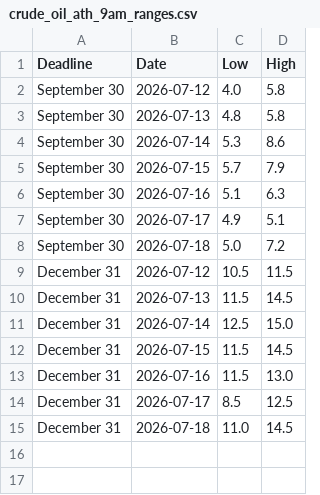
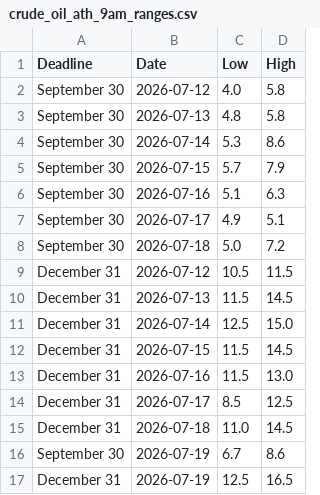
Before and after one commit to Caleblucas1/polymarket-wti-snapshot, a CSV file: crude_oil_ath_9am_ranges.csv, drawn as a sheet.

Commit message:
Update daily market snapshots

```diff
--- a/crude_oil_ath_9am_ranges.csv
+++ b/crude_oil_ath_9am_ranges.csv
@@ -15 +15,3 @@ December 31,2026-07-17,8.5,12.5
 December 31,2026-07-18,11.0,14.5
+September 30,2026-07-19,6.7,8.6
+December 31,2026-07-19,12.5,16.5
```
